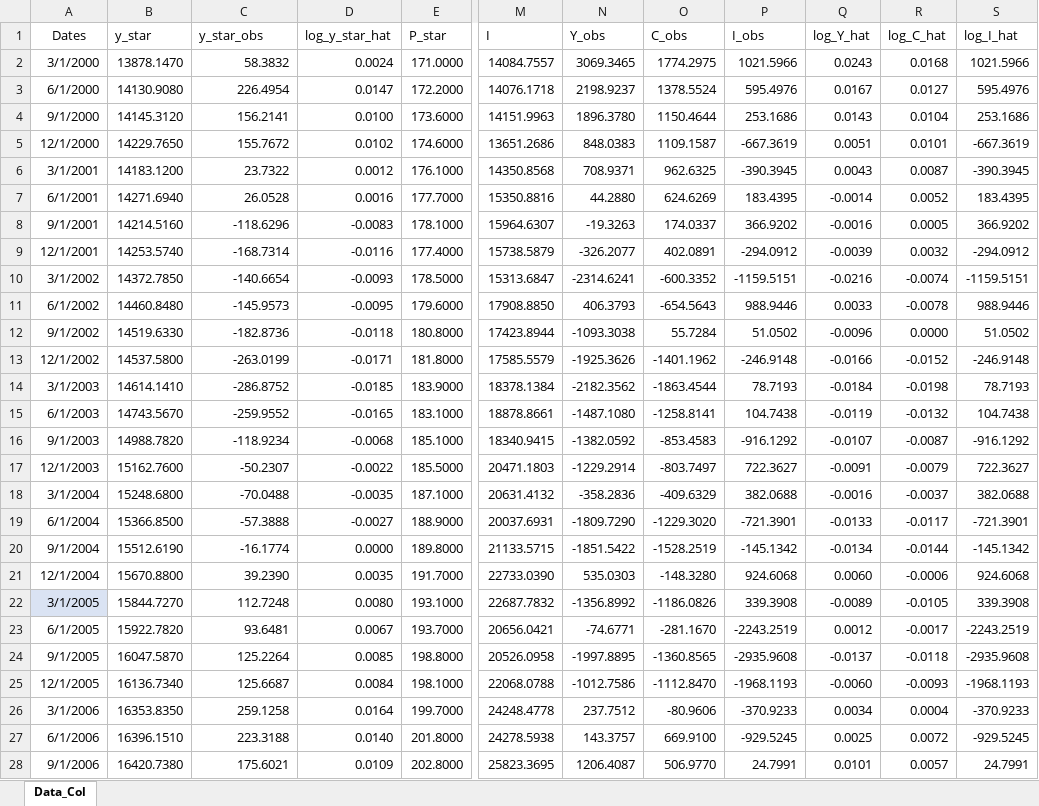
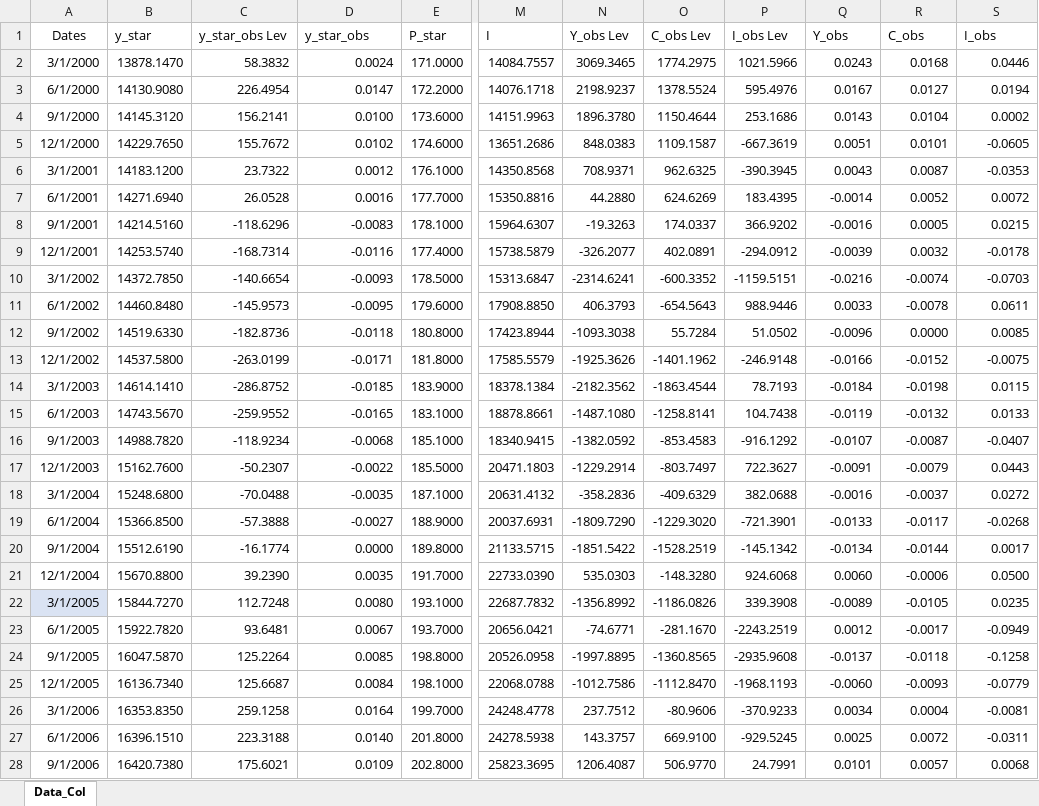
Before and after one commit to jarincong98/CAEP, an Excel workbook: 08_Pronóstico/Datos/DataCOL.xlsx, sheet Data_Col, drawn as a sheet; only a part is shown, gaps mark what is left out; values as stored, in another font and other column widths than the file's, no borders; the diff covers the shown part only; the diff names each change by its address in the sheet, - before the commit and + after, or states it on an @@ line.

```diff
--- a/08_Pronóstico/Datos/DataCOL.xlsx (sheet Data_Col)
+++ b/08_Pronóstico/Datos/DataCOL.xlsx (sheet Data_Col)
-C1: y_star_obs
+C1: y_star_obs Lev
-D1: log_y_star_hat
+D1: y_star_obs
-N1: Y_obs
+N1: Y_obs Lev
-O1: C_obs
+O1: C_obs Lev
-P1: I_obs
+P1: I_obs Lev
-Q1: log_Y_hat
+Q1: Y_obs
-R1: log_C_hat
+R1: C_obs
-S1: log_I_hat
+S1: I_obs
-S2 (I_obs): 1021.5966
+S2 (I_obs): 0.0446
-S3 (I_obs): 595.4976
+S3 (I_obs): 0.0194
-S4 (I_obs): 253.1686
+S4 (I_obs): 0.0002
-S5 (I_obs): -667.3619
+S5 (I_obs): -0.0605
-S6 (I_obs): -390.3945
+S6 (I_obs): -0.0353
-S7 (I_obs): 183.4395
+S7 (I_obs): 0.0072
-S8 (I_obs): 366.9202
+S8 (I_obs): 0.0215
-S9 (I_obs): -294.0912
+S9 (I_obs): -0.0178
-S10 (I_obs): -1159.5151
+S10 (I_obs): -0.0703
-S11 (I_obs): 988.9446
+S11 (I_obs): 0.0611
-S12 (I_obs): 51.0502
+S12 (I_obs): 0.0085
-S13 (I_obs): -246.9148
+S13 (I_obs): -0.0075
-S14 (I_obs): 78.7193
+S14 (I_obs): 0.0115
-S15 (I_obs): 104.7438
+S15 (I_obs): 0.0133
-S16 (I_obs): -916.1292
+S16 (I_obs): -0.0407
-S17 (I_obs): 722.3627
+S17 (I_obs): 0.0443
-S18 (I_obs): 382.0688
+S18 (I_obs): 0.0272
-S19 (I_obs): -721.3901
+S19 (I_obs): -0.0268
-S20 (I_obs): -145.1342
+S20 (I_obs): 0.0017
-S21 (I_obs): 924.6068
+S21 (I_obs): 0.0500
-S22 (I_obs): 339.3908
+S22 (I_obs): 0.0235
-S23 (I_obs): -2243.2519
+S23 (I_obs): -0.0949
-S24 (I_obs): -2935.9608
+S24 (I_obs): -0.1258
-S25 (I_obs): -1968.1193
+S25 (I_obs): -0.0779
-S26 (I_obs): -370.9233
+S26 (I_obs): -0.0081
-S27 (I_obs): -929.5245
+S27 (I_obs): -0.0311
-S28 (I_obs): 24.7991
+S28 (I_obs): 0.0068
```
Also changed, not shown: 74 edited cells elsewhere in this sheet, 3 other files.
